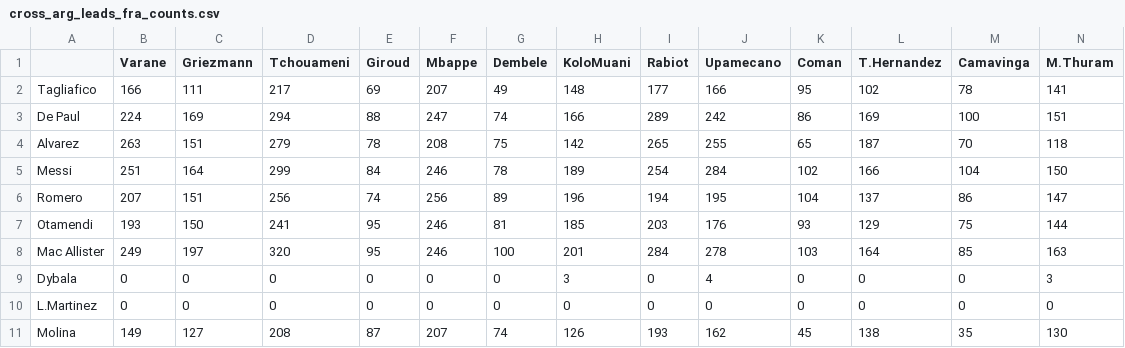
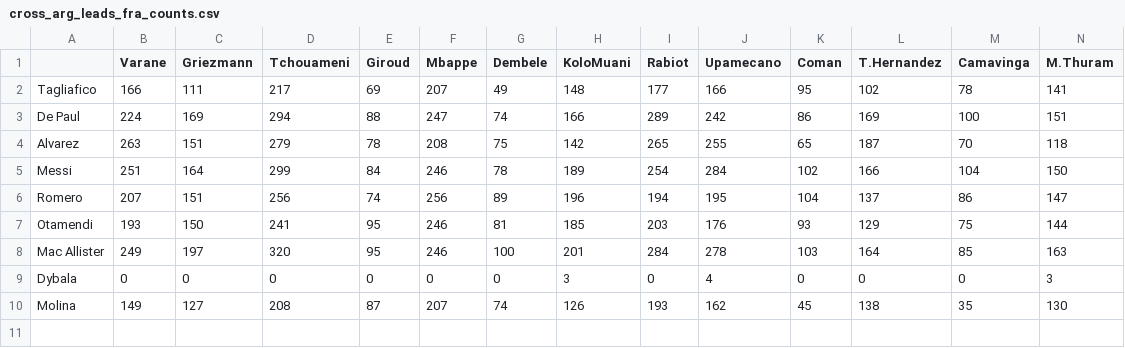
Before and after one commit to fady-nasser/anticipation, a CSV file: data/count_matrices/cross_arg_leads_fra_counts.csv, drawn as a sheet; the diff names each change by its address in the sheet, - before the commit and + after, or states it on an @@ line.

```diff
--- a/data/count_matrices/cross_arg_leads_fra_counts.csv
+++ b/data/count_matrices/cross_arg_leads_fra_counts.csv
-row 10: L.Martinez | 0 | 0 | 0 | 0 | 0 | 0 | 0 | 0 | 0 | 0 | 0 | 0 | 0
```
Also changed, not shown: data/count_matrices/argentina_anticipation_counts.csv, data/count_matrices/cross_fra_leads_arg_counts.csv, 10 other files.
